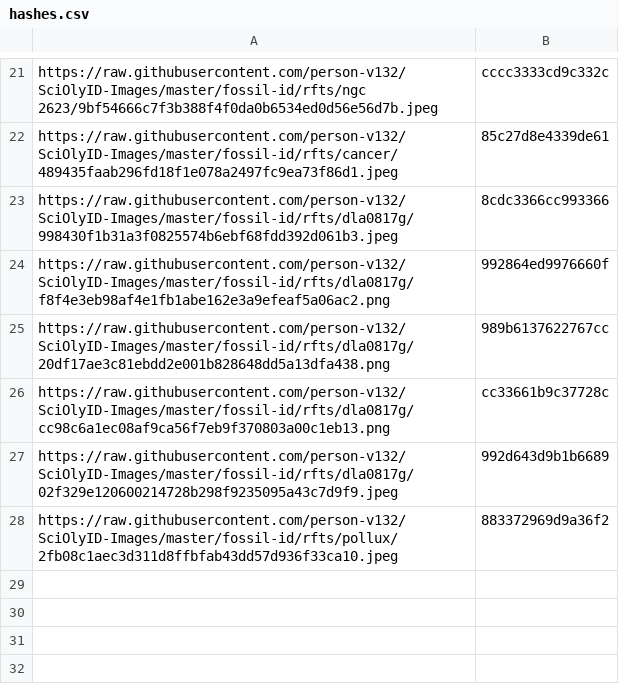
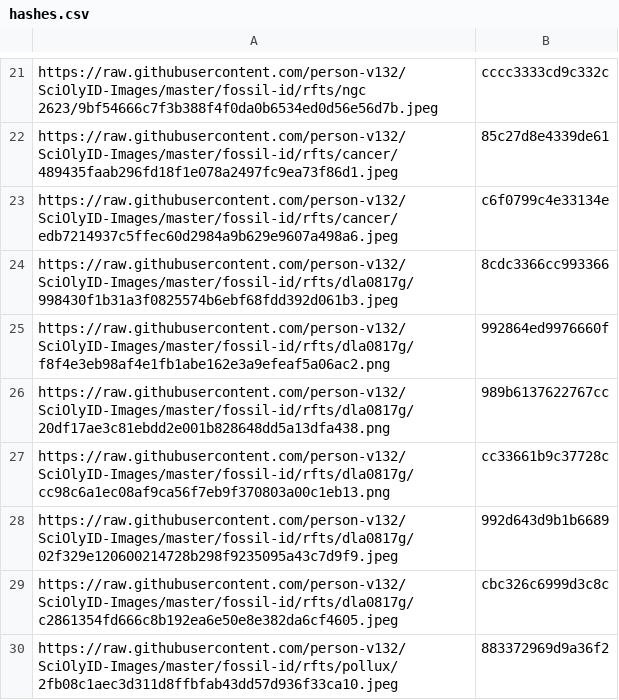
Before and after one commit to person-v132/SciOlyID-Images, a CSV file: rfts/hashes.csv, drawn as a sheet; only a part is shown, gaps mark what is left out.

```diff
--- a/rfts/hashes.csv
+++ b/rfts/hashes.csv
@@ -22,2 +22,3 @@ https://raw.githubusercontent.com/person-v132/SciOlyID-Images/master/fossil-id/r
 https://raw.githubusercontent.com/person-v132/SciOlyID-Images/master/fossil-id/rfts/cancer/489435faab296fd18f1e078a2497fc9ea73f86d1.jpeg,85c27d8e4339de61
+https://raw.githubusercontent.com/person-v132/SciOlyID-Images/master/fossil-id/rfts/cancer/edb7214937c5ffec60d2984a9b629e9607a498a6.jpeg,c6f0799c4e33134e
 https://raw.githubusercontent.com/person-v132/SciOlyID-Images/master/fossil-id/rfts/dla0817g/998430f1b31a3f0825574b6ebf68fdd392d061b3.jpeg,8cdc3366cc993366
@@ -27,2 +28,3 @@ https://raw.githubusercontent.com/person-v132/SciOlyID-Images/master/fossil-id/r
 https://raw.githubusercontent.com/person-v132/SciOlyID-Images/master/fossil-id/rfts/dla0817g/02f329e120600214728b298f9235095a43c7d9f9.jpeg,992d643d9b1b6689
+https://raw.githubusercontent.com/person-v132/SciOlyID-Images/master/fossil-id/rfts/dla0817g/c2861354fd666c8b192ea6e50e8e382da6cf4605.jpeg,cbc326c6999d3c8c
 https://raw.githubusercontent.com/person-v132/SciOlyID-Images/master/fossil-id/rfts/pollux/2fb08c1aec3d311d8ffbfab43dd57d936f33ca10.jpeg,883372969d9a36f2
```
